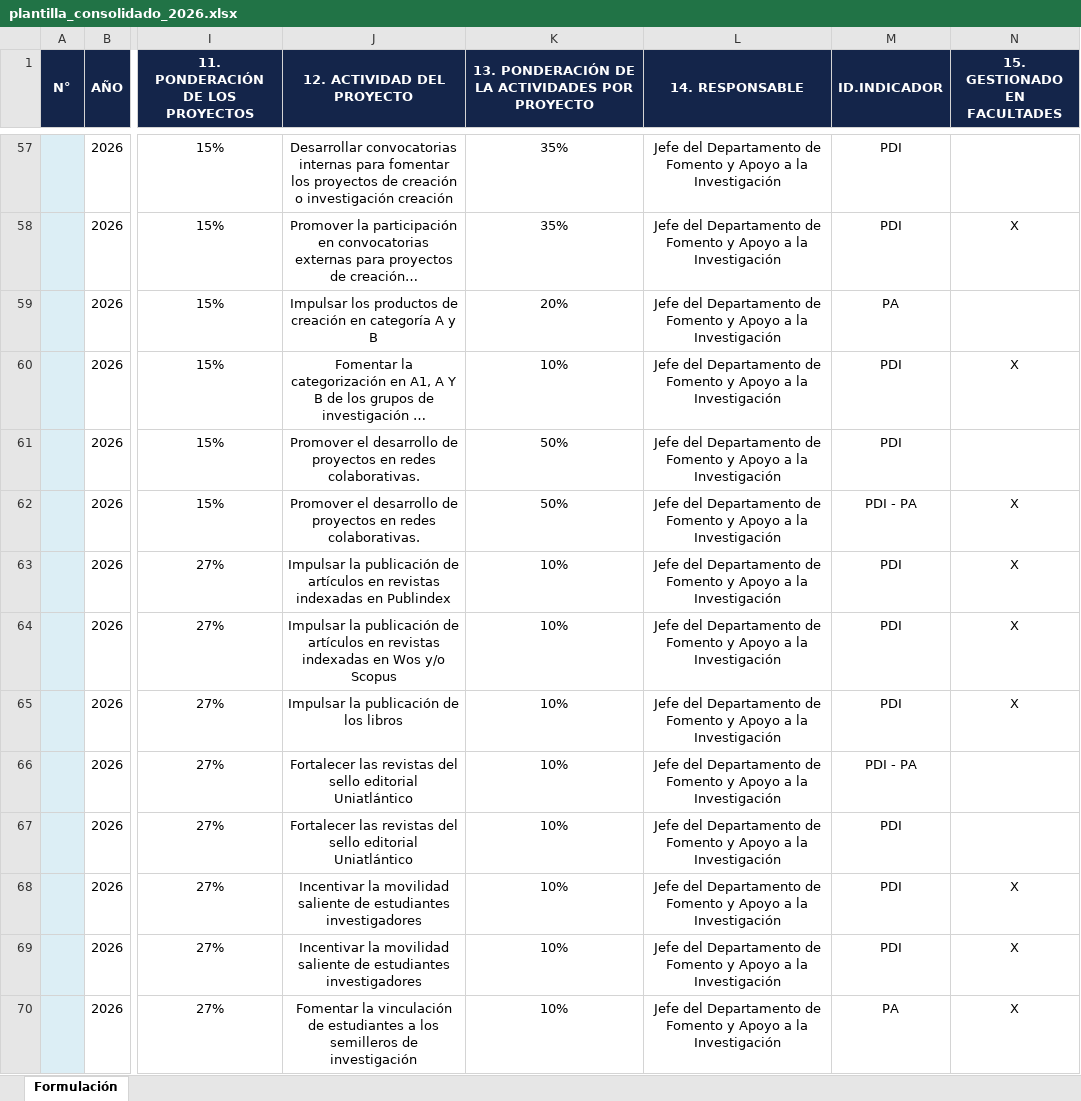
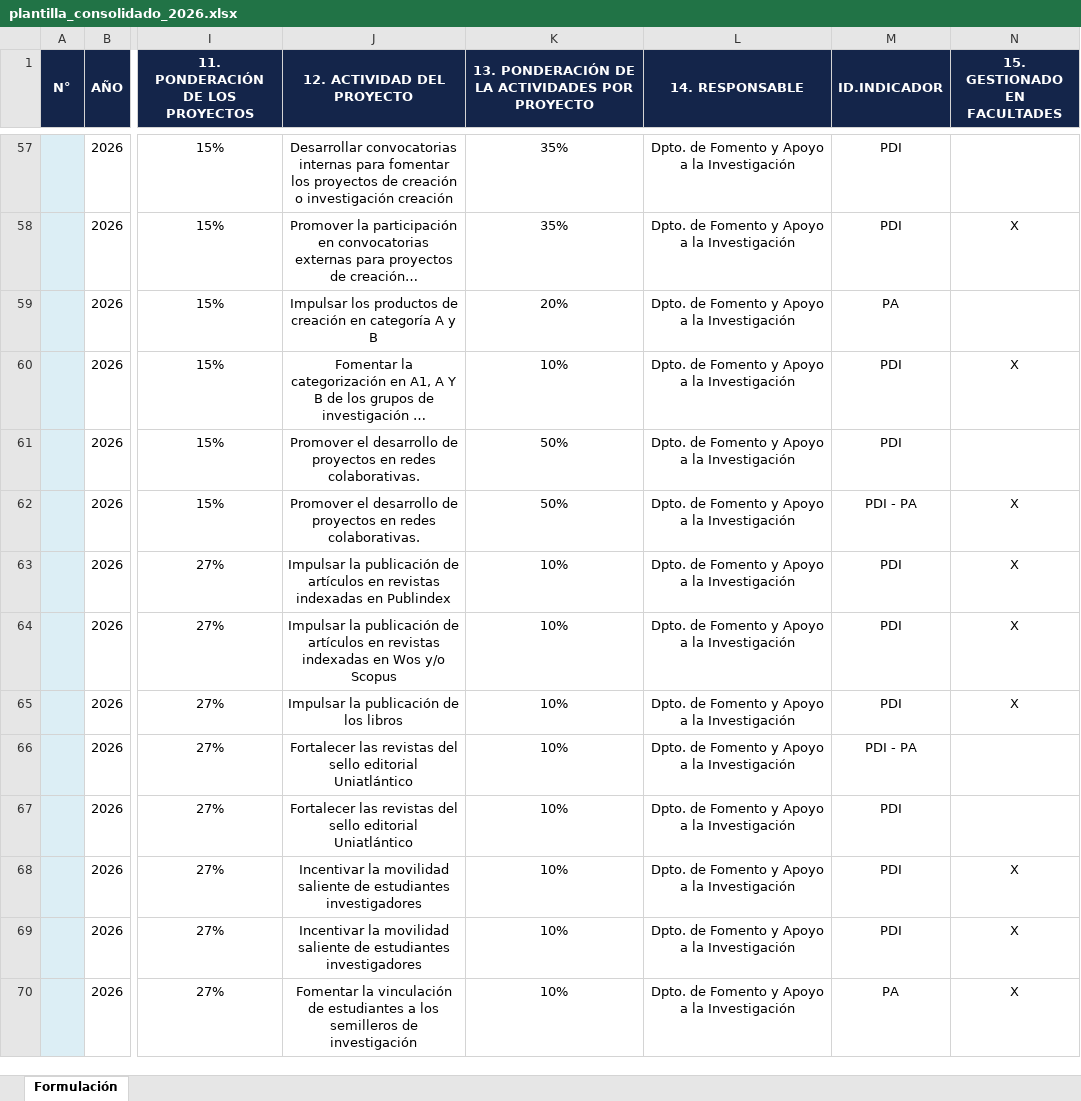
Before and after one commit to jorginhos10/uniatlantico, an Excel workbook: plantilla_consolidado_2026.xlsx, sheet Formulación, drawn as a sheet; only a part is shown, gaps mark what is left out; long unchanged cells end in …; values as stored, in another font and other column widths than the file's, no borders; the diff covers the shown part only; the diff names each change by its address in the sheet, - before the commit and + after, or states it on an @@ line.

```diff
--- a/plantilla_consolidado_2026.xlsx (sheet Formulación)
+++ b/plantilla_consolidado_2026.xlsx (sheet Formulación)
-L57:L70 (14. RESPONSABLE): Jefe del Departamento de Fomento…
+L57:L70 (14. RESPONSABLE): Dpto. de Fomento…
```
Also changed, not shown: 159 edited cells elsewhere in this sheet, 37 other files.
